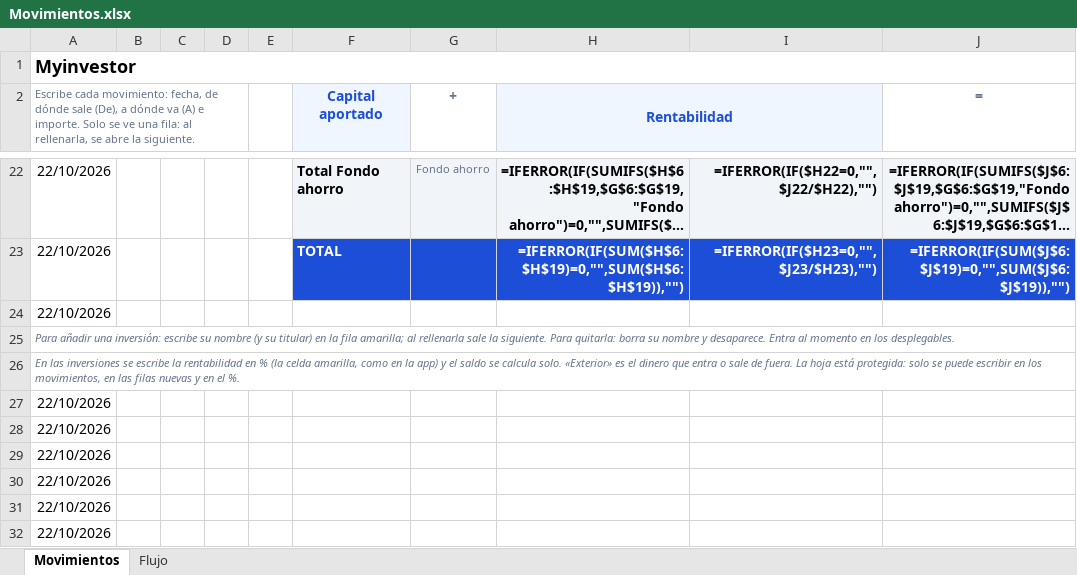
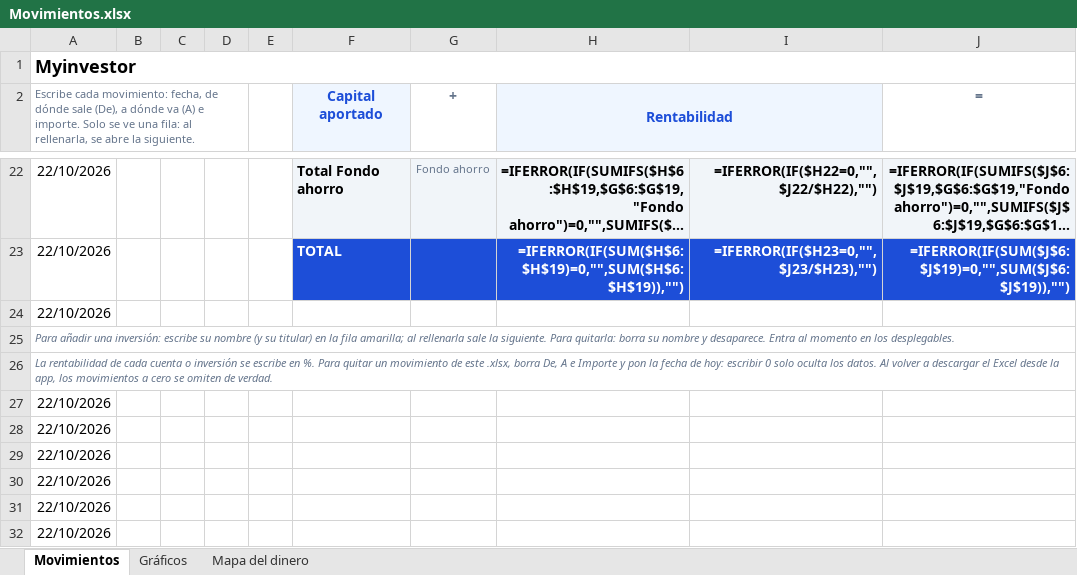
Before and after one commit to mory8000/inversiones, an Excel workbook: Movimientos.xlsx, sheet Movimientos, drawn as a sheet; only a part is shown, gaps mark what is left out; long unchanged cells end in …; values as stored, in another font and other column widths than the file's, no borders; formulas without a stored value are shown as written; conditional formats not drawn; the diff names each change by its address in the sheet, - before the commit and + after, or states it on an @@ line.

Commit message:
Recuperar gráficos de cuentas y crear mapa del dinero sin hoja Flujo
Co-authored-by: arena-agent <297053741+arena-agent@users.noreply.github.com>

```diff
--- a/Movimientos.xlsx (sheet Movimientos)
+++ b/Movimientos.xlsx (sheet Movimientos)
-sheet tab: Flujo
+sheet tab: Gráficos
+sheet tab: Mapa del dinero
-A26: En las inversiones se escribe la rentabilidad en % (la celda amarilla, como en la app) y el saldo se calcula solo. «Exterior» es el dinero que entra o sale de fuera. La hoja está protegida: solo se puede escribir en los movimientos, en las filas nuevas y en el %.
+A26: La rentabilidad de cada cuenta o inversión se escribe en %. Para quitar un movimiento de este .xlsx, borra De, A e Importe y pon la fecha de hoy: escribir 0 solo oculta los datos. Al volver a descargar el Excel desde la app, los movimientos a cero se omiten de verdad.
```
Also changed, not shown: sheet Gráficos, charts or pictures, public/Movimientos.xlsx, 3 other files.
